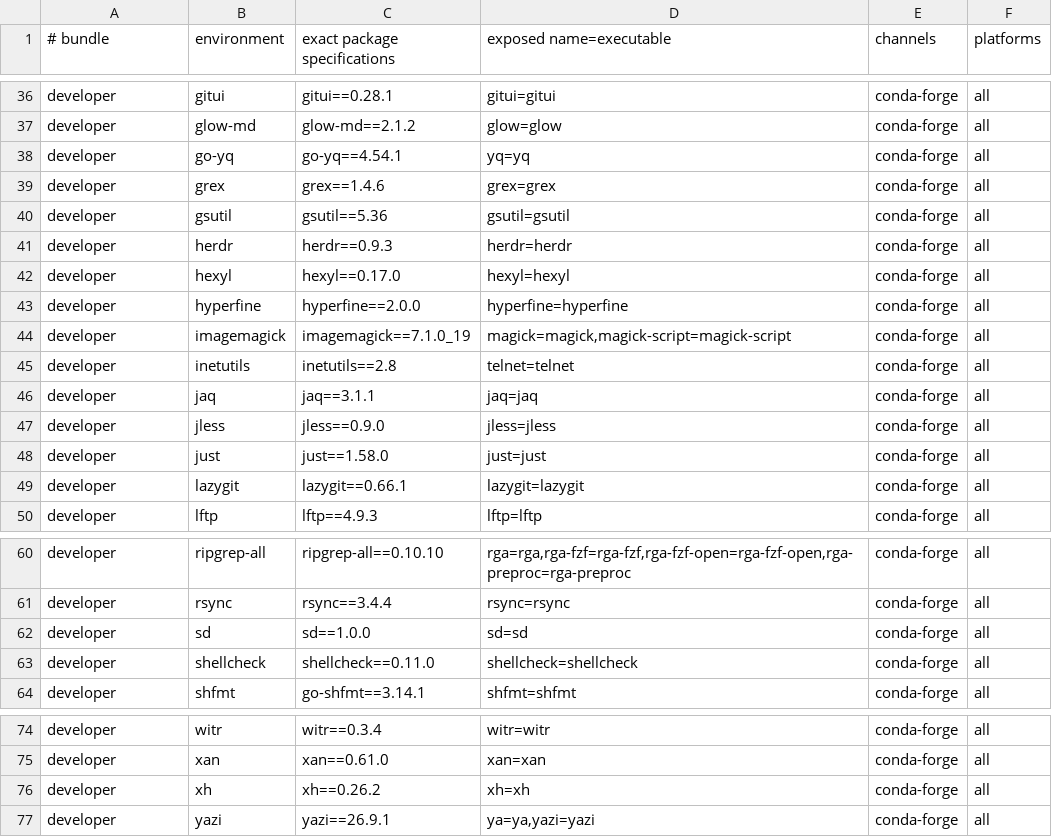
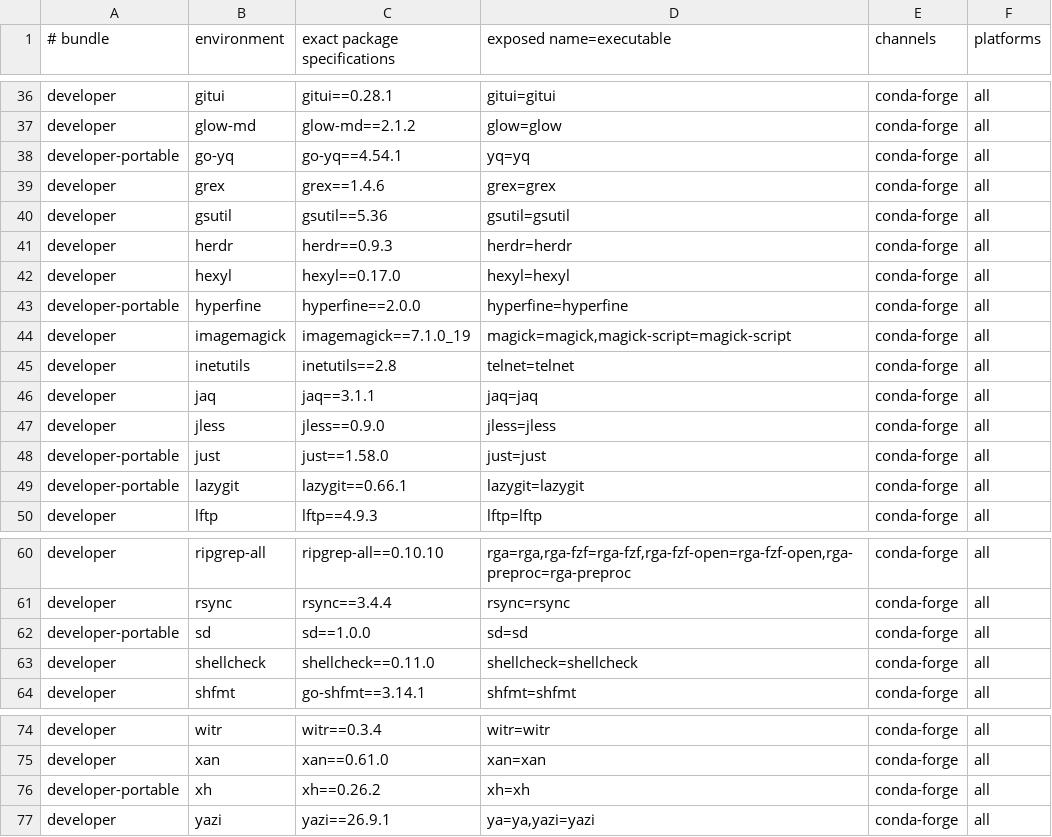
Before and after one commit to JoJoTsui/dotfiles, a TSV file: deployment/bundle-tools.tsv, drawn as a sheet; only a part is shown, gaps mark what is left out.

```diff
--- a/deployment/bundle-tools.tsv
+++ b/deployment/bundle-tools.tsv
@@ -37,3 +37,3 @@ developer|gitui|gitui==0.28.1|gitui=gitui|conda-forge|all
 developer|glow-md|glow-md==2.1.2|glow=glow|conda-forge|all
-developer|go-yq|go-yq==4.54.1|yq=yq|conda-forge|all
+developer-portable|go-yq|go-yq==4.54.1|yq=yq|conda-forge|all
 developer|grex|grex==1.4.6|grex=grex|conda-forge|all
@@ -42,3 +42,3 @@ developer|herdr|herdr==0.9.3|herdr=herdr|conda-forge|all
 developer|hexyl|hexyl==0.17.0|hexyl=hexyl|conda-forge|all
-developer|hyperfine|hyperfine==2.0.0|hyperfine=hyperfine|conda-forge|all
+developer-portable|hyperfine|hyperfine==2.0.0|hyperfine=hyperfine|conda-forge|all
 developer|imagemagick|imagemagick==7.1.0_19|magick=magick,magick-script=magick-script|conda-forge|all
@@ -47,4 +47,4 @@ developer|jaq|jaq==3.1.1|jaq=jaq|conda-forge|all
 developer|jless|jless==0.9.0|jless=jless|conda-forge|all
-developer|just|just==1.58.0|just=just|conda-forge|all
-developer|lazygit|lazygit==0.66.1|lazygit=lazygit|conda-forge|all
+developer-portable|just|just==1.58.0|just=just|conda-forge|all
+developer-portable|lazygit|lazygit==0.66.1|lazygit=lazygit|conda-forge|all
 developer|lftp|lftp==4.9.3|lftp=lftp|conda-forge|all
@@ -61,3 +61,3 @@ developer|ripgrep-all|ripgrep-all==0.10.10|rga=rga,rga-fzf=rga-fzf,rga-fzf-open=
 developer|rsync|rsync==3.4.4|rsync=rsync|conda-forge|all
-developer|sd|sd==1.0.0|sd=sd|conda-forge|all
+developer-portable|sd|sd==1.0.0|sd=sd|conda-forge|all
 developer|shellcheck|shellcheck==0.11.0|shellcheck=shellcheck|conda-forge|all
@@ -75,3 +75,3 @@ developer|witr|witr==0.3.4|witr=witr|conda-forge|all
 developer|xan|xan==0.61.0|xan=xan|conda-forge|all
-developer|xh|xh==0.26.2|xh=xh|conda-forge|all
+developer-portable|xh|xh==0.26.2|xh=xh|conda-forge|all
 developer|yazi|yazi==26.9.1|ya=ya,yazi=yazi|conda-forge|all
```
Also changed, not shown: deployment/bundles.tsv, 12 other files.
